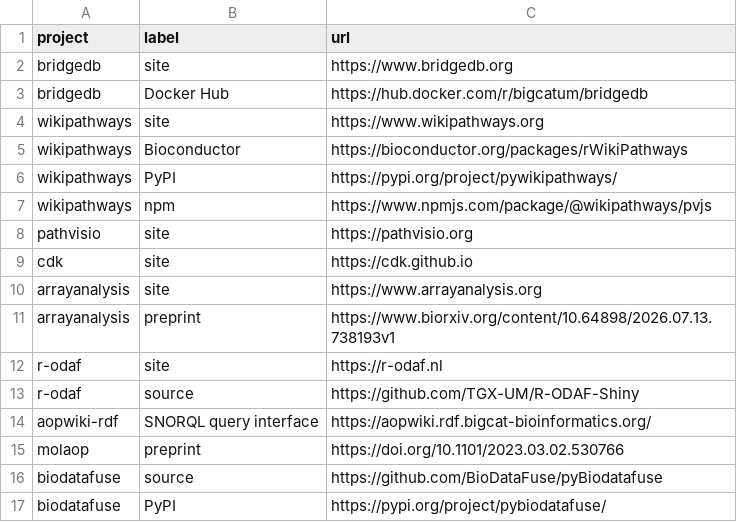
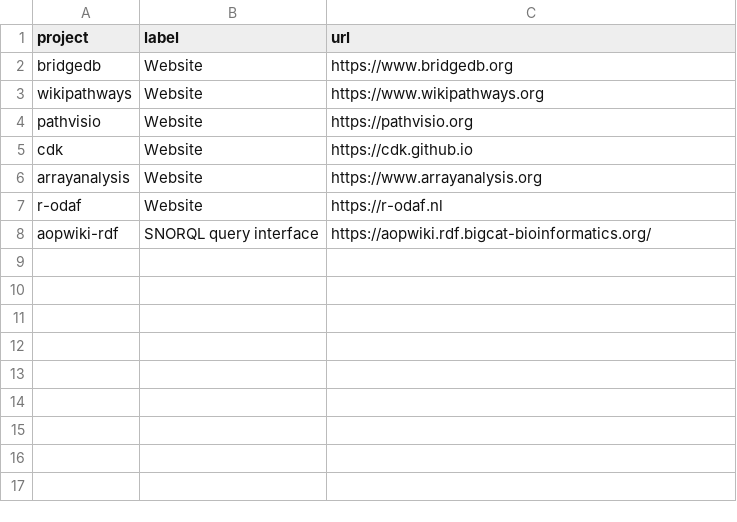
Before and after one commit to TGX-UM/tgx-outputs, a CSV file: config/links.csv, drawn as a sheet.

Commit message:
Fold the lists and the caveats away, and cut the rest
Each tile now carries three collapsed lists instead of a run-on line of blue text:
its links, every registry it is published to, and the papers behind its citation
count. <details> rather than a scripted disclosure, so it works with scripting off
and the browser handles the keyboard.

The registry list is derived from config/identifiers.csv, not typed anywhere: the
same rows that tell the collectors where to look now tell the page where to link,
so the two cannot drift and adding a package adds its link for free. That deleted
seven hand-written rows from links.csv that duplicated what the tables already
knew, including both preprint links -- the papers list shows those with a title,
a year, a citation count and a tag saying what they are.

Prose the page did not need is gone: the four-paragraph note under the tile grid,
the three-sentence preamble to Downloads, and the explanations above the citation
and mentions charts. Each figure keeps one line saying what it counts.

The caveats stay, because a number published without what it does not mean is the
failure this whole page argues against, but they no longer have to be the largest
block of text under every chart. They sit behind a toggle, and the Methods
catalogue still prints all of them in full.

Link labels read "Website" rather than "site".

```diff
--- a/config/links.csv
+++ b/config/links.csv
@@ -1,17 +1,8 @@
 project,label,url
-bridgedb,site,https://www.bridgedb.org
-bridgedb,Docker Hub,https://hub.docker.com/r/bigcatum/bridgedb
-wikipathways,site,https://www.wikipathways.org
-wikipathways,Bioconductor,https://bioconductor.org/packages/rWikiPathways
-wikipathways,PyPI,https://pypi.org/project/pywikipathways/
-wikipathways,npm,https://www.npmjs.com/package/@wikipathways/pvjs
-pathvisio,site,https://pathvisio.org
-cdk,site,https://cdk.github.io
-arrayanalysis,site,https://www.arrayanalysis.org
-arrayanalysis,preprint,https://www.biorxiv.org/content/10.64898/2026.07.13.738193v1
-r-odaf,site,https://r-odaf.nl
-r-odaf,source,https://github.com/TGX-UM/R-ODAF-Shiny
+bridgedb,Website,https://www.bridgedb.org
+wikipathways,Website,https://www.wikipathways.org
+pathvisio,Website,https://pathvisio.org
+cdk,Website,https://cdk.github.io
+arrayanalysis,Website,https://www.arrayanalysis.org
+r-odaf,Website,https://r-odaf.nl
 aopwiki-rdf,SNORQL query interface,https://aopwiki.rdf.bigcat-bioinformatics.org/
-molaop,preprint,https://doi.org/10.1101/2023.03.02.530766
-biodatafuse,source,https://github.com/BioDataFuse/pyBiodatafuse
-biodatafuse,PyPI,https://pypi.org/project/pybiodatafuse/
```
Also changed, not shown: 29 other files.
